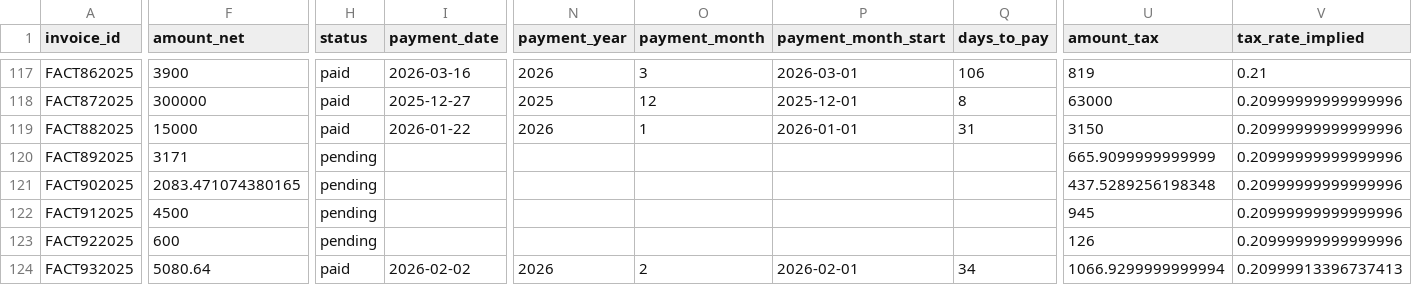
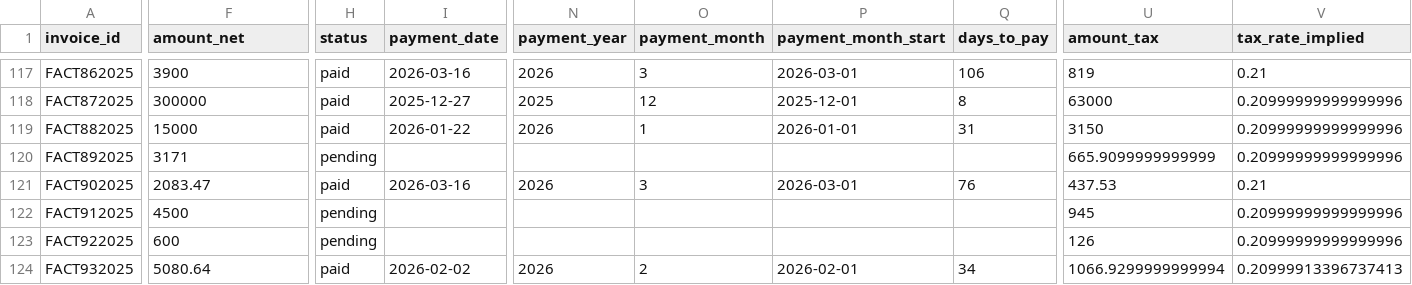
Before and after one commit to ifm1912/dashboard-financiero, a CSV file: public/data/facturas_historicas_enriquecido.csv, drawn as a sheet; only a part is shown, gaps mark what is left out; the diff covers the shown part only; the diff names each change by its address in the sheet, - before the commit and + after, or states it on an @@ line.

Commit message:
Auto-sync facturas: editar FACT902025

```diff
--- a/public/data/facturas_historicas_enriquecido.csv
+++ b/public/data/facturas_historicas_enriquecido.csv
-F121 (amount_net): 2083.471074380165
+F121 (amount_net): 2083.47
-H121 (status): pending
+H121 (status): paid
-I121 (payment_date): (empty)
+I121 (payment_date): 2026-03-16
-N121 (payment_year): (empty)
+N121 (payment_year): 2026
-O121 (payment_month): (empty)
+O121 (payment_month): 3
-P121 (payment_month_start): (empty)
+P121 (payment_month_start): 2026-03-01
-Q121 (days_to_pay): (empty)
+Q121 (days_to_pay): 76
-U121 (amount_tax): 437.5289256198348
+U121 (amount_tax): 437.53
-V121 (tax_rate_implied): 0.20999999999999996
+V121 (tax_rate_implied): 0.21
```
Also changed, not shown: 1 edited cell elsewhere in this file.
